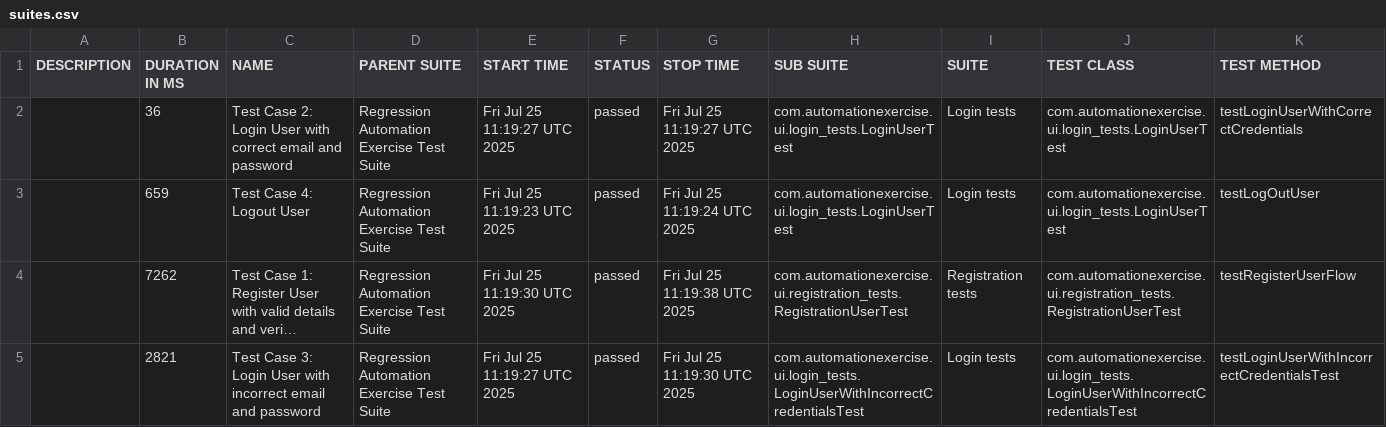
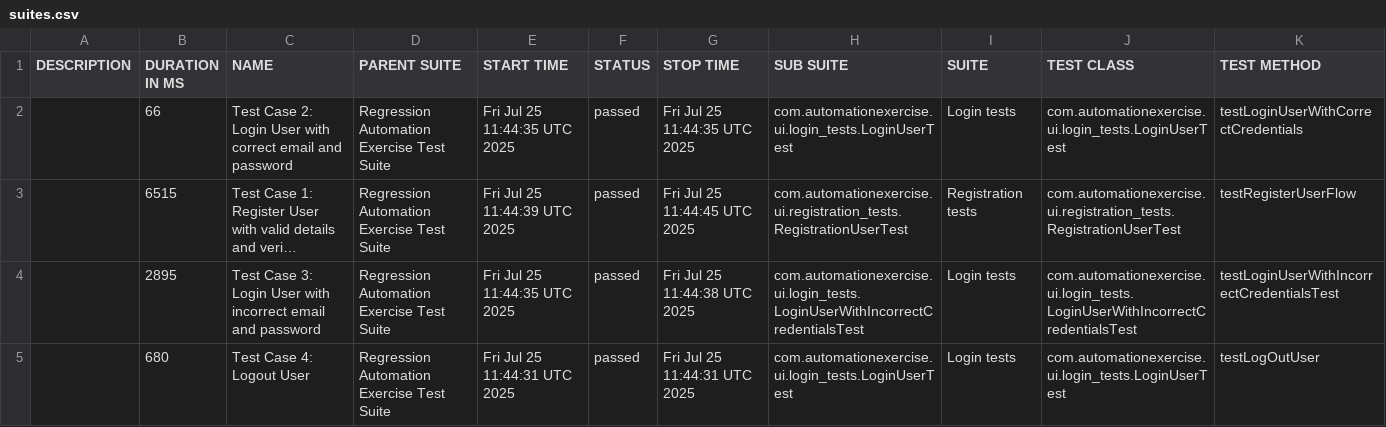
Before and after one commit to bovsunovskiyas/automationexercise_Selenium, a CSV file: data/suites.csv, drawn as a sheet; long unchanged cells end in …; removed rows and columns are numbered as before the commit, all else as after; the diff names each change by its address in the sheet, - before the commit and + after, or states it on an @@ line.

```diff
--- a/data/suites.csv
+++ b/data/suites.csv
-B2 (DURATION IN MS): 36
+B2 (DURATION IN MS): 66
-E2 (START TIME): Fri Jul 25 11:19:27 UTC 2025
+E2 (START TIME): Fri Jul 25 11:44:35 UTC 2025
-G2 (STOP TIME): Fri Jul 25 11:19:27 UTC 2025
+G2 (STOP TIME): Fri Jul 25 11:44:35 UTC 2025
-row 3:  | 659 | Test Case 4: Logout User | Regression Automation Exercise Test Suite | Fri Jul 25 11:19:23 UTC 2025 | passed | Fri Jul 25 11:19:24 UTC 2025 | com.automationexercise.ui.login_tests.LoginUserTest | Login tests | com.automationexercise.ui.login_tests.LoginUserTest | testLogOutUser
-B3 (DURATION IN MS): 7262
+B3 (DURATION IN MS): 6515
-E3 (START TIME): Fri Jul 25 11:19:30 UTC 2025
+E3 (START TIME): Fri Jul 25 11:44:39 UTC 2025
-G3 (STOP TIME): Fri Jul 25 11:19:38 UTC 2025
+G3 (STOP TIME): Fri Jul 25 11:44:45 UTC 2025
-B4 (DURATION IN MS): 2821
+B4 (DURATION IN MS): 2895
-E4 (START TIME): Fri Jul 25 11:19:27 UTC 2025
+E4 (START TIME): Fri Jul 25 11:44:35 UTC 2025
-G4 (STOP TIME): Fri Jul 25 11:19:30 UTC 2025
+G4 (STOP TIME): Fri Jul 25 11:44:38 UTC 2025
+row 5:  | 680 | Test Case 4: Logout User | Regression Automation Exercise Test Suite | Fri Jul 25 11:44:31 UTC 2025 | passed | Fri Jul 25 11:44:31 UTC 2025 | com.automationexercise.ui.login_tests.LoginUserTest | Login tests | com.automationexercise.ui.login_tests.LoginUserTest | testLogOutUser
```
Also changed, not shown: 24 other files.
